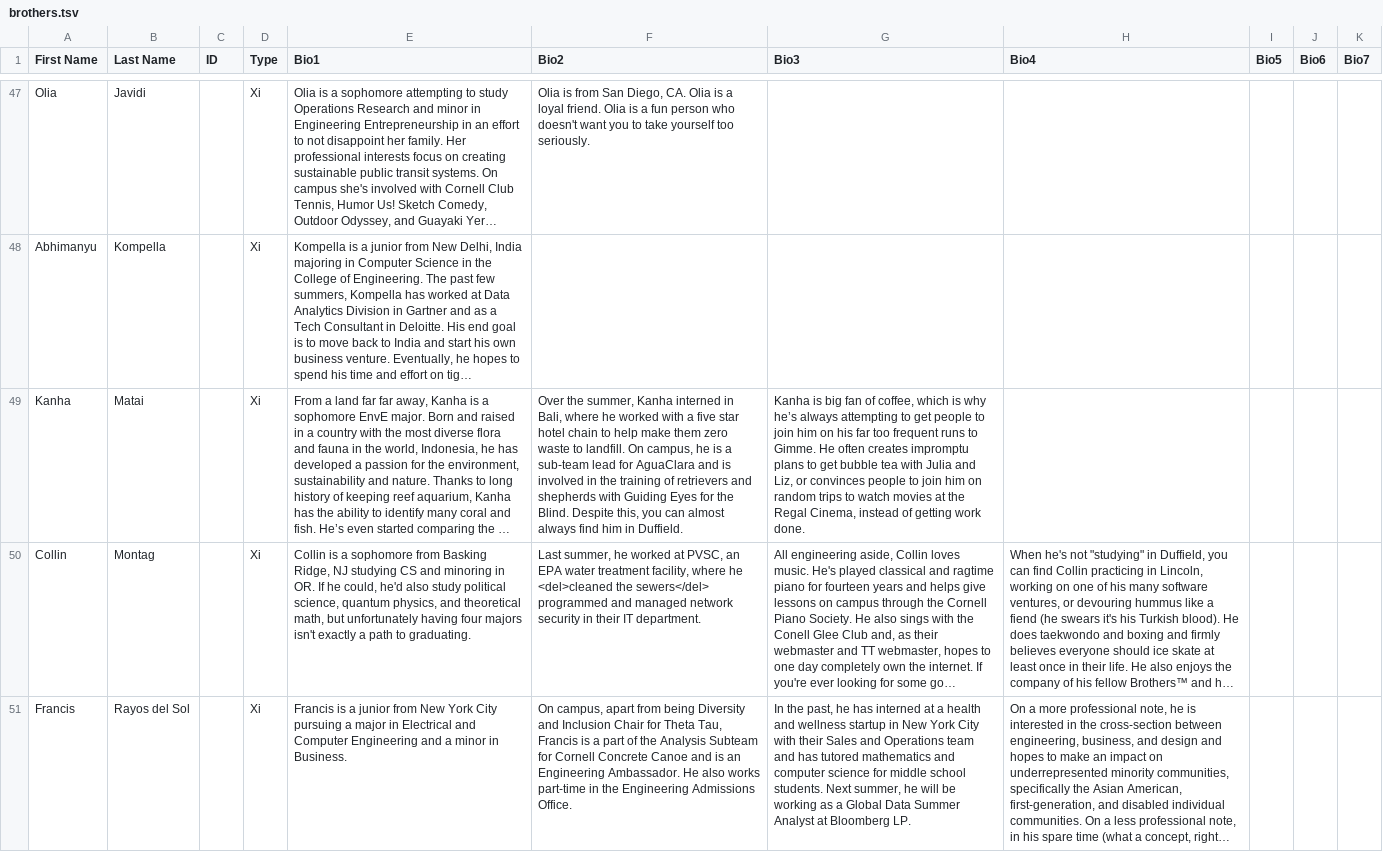
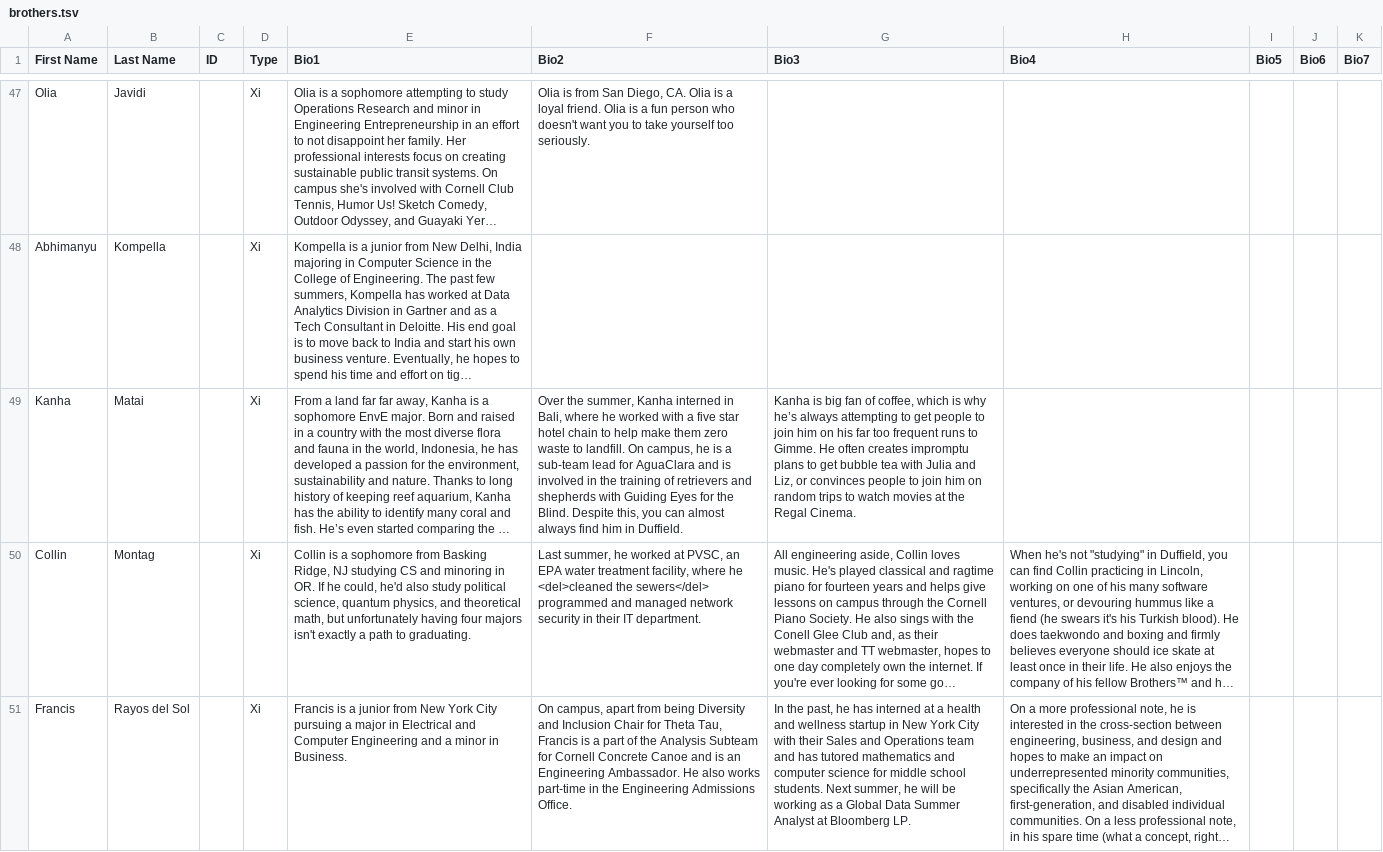
Before and after one commit to cornellWebmaster/ttFlask, a TSV file: data/brothers/brothers.tsv, drawn as a sheet; only a part is shown, gaps mark what is left out; long unchanged cells end in …; the diff names each change by its address in the sheet, - before the commit and + after, or states it on an @@ line.

```diff
--- a/data/brothers/brothers.tsv
+++ b/data/brothers/brothers.tsv
-G49 (Bio3): …the Regal Cinema, instead of getting work done.
+G49 (Bio3): …the Regal Cinema.
```
Also changed, not shown: data/brothers/semester.tsv.
